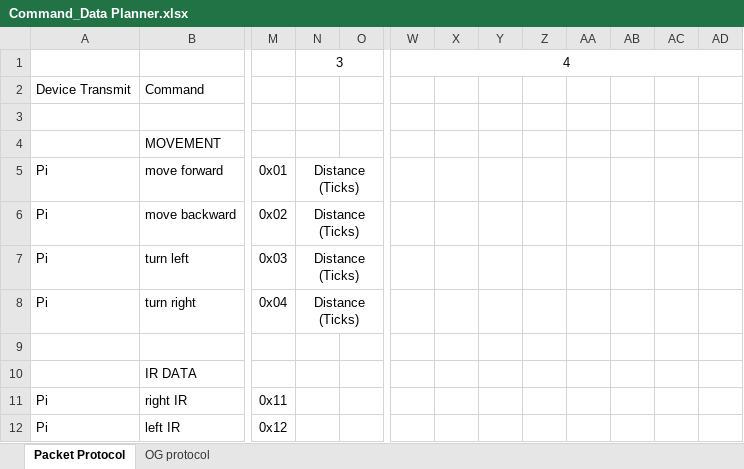
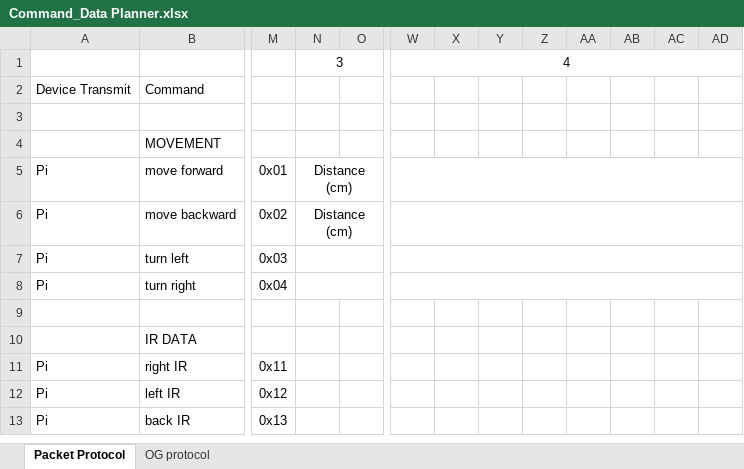
Before and after one commit to emilyyeh123/robotics_ecpe155_2022, an Excel workbook: Command_Data Planner.xlsx, sheet Packet Protocol, drawn as a sheet; only a part is shown, gaps mark what is left out; the shorter side is filled out with more unchanged rows; values as stored, in another font and other column widths than the file's, no borders; the diff names each change by its address in the sheet, - before the commit and + after, or states it on an @@ line.

Commit message:
adding before merge

```diff
--- a/Command_Data Planner.xlsx (sheet Packet Protocol)
+++ b/Command_Data Planner.xlsx (sheet Packet Protocol)
-N5:N6: Distance (Ticks)
+N5:N6: Distance (cm)
+W5:AD5 merged
+W6:AD6 merged
-N7:N8: Distance (Ticks)
+N7:N8: (empty)
+W7:AD7 merged
+W8:AD8 merged
```
Also changed, not shown: 2 other files.
